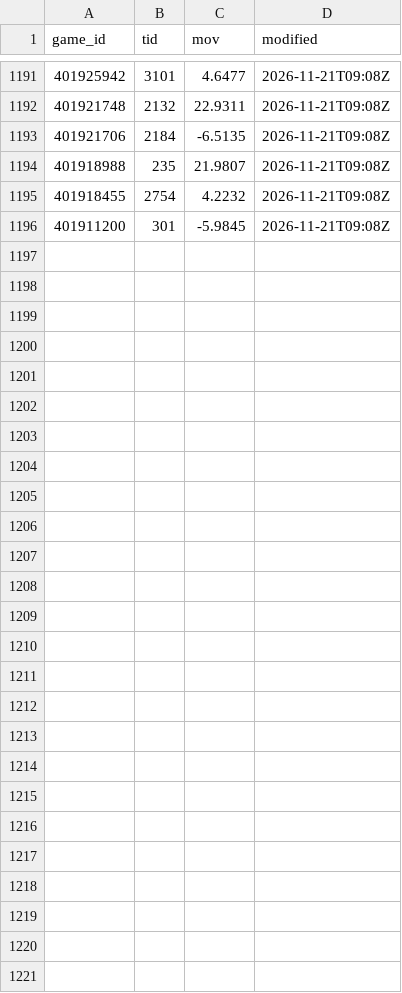
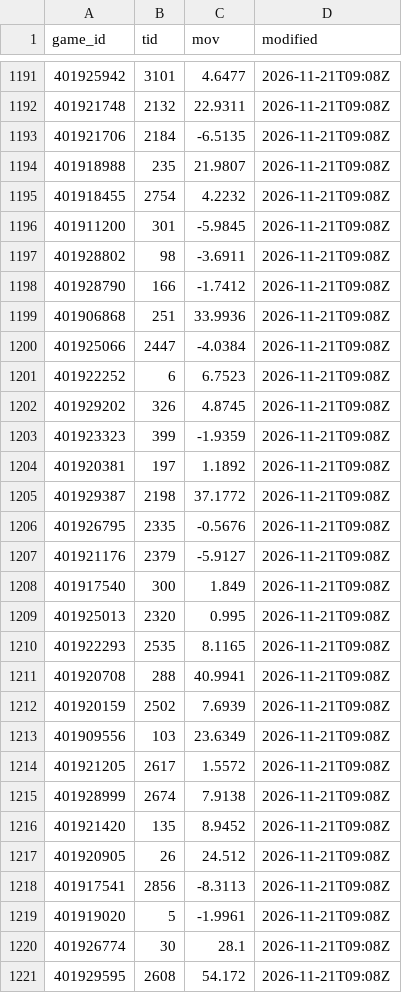
Before and after one commit to psturo77/cbb-data, a CSV file: bpi_games.csv, drawn as a sheet; only a part is shown, gaps mark what is left out; the diff names each change by its address in the sheet, - before the commit and + after, or states it on an @@ line.

```diff
--- a/bpi_games.csv
+++ b/bpi_games.csv
+row 1197: 401928802 | 98 | -3.6911 | 2026-11-21T09:08Z
+row 1198: 401928790 | 166 | -1.7412 | 2026-11-21T09:08Z
+row 1199: 401906868 | 251 | 33.9936 | 2026-11-21T09:08Z
+row 1200: 401925066 | 2447 | -4.0384 | 2026-11-21T09:08Z
+row 1201: 401922252 | 6 | 6.7523 | 2026-11-21T09:08Z
+row 1202: 401929202 | 326 | 4.8745 | 2026-11-21T09:08Z
+row 1203: 401923323 | 399 | -1.9359 | 2026-11-21T09:08Z
+row 1204: 401920381 | 197 | 1.1892 | 2026-11-21T09:08Z
+row 1205: 401929387 | 2198 | 37.1772 | 2026-11-21T09:08Z
+row 1206: 401926795 | 2335 | -0.5676 | 2026-11-21T09:08Z
+row 1207: 401921176 | 2379 | -5.9127 | 2026-11-21T09:08Z
+row 1208: 401917540 | 300 | 1.849 | 2026-11-21T09:08Z
+row 1209: 401925013 | 2320 | 0.995 | 2026-11-21T09:08Z
+row 1210: 401922293 | 2535 | 8.1165 | 2026-11-21T09:08Z
+row 1211: 401920708 | 288 | 40.9941 | 2026-11-21T09:08Z
+row 1212: 401920159 | 2502 | 7.6939 | 2026-11-21T09:08Z
+row 1213: 401909556 | 103 | 23.6349 | 2026-11-21T09:08Z
+row 1214: 401921205 | 2617 | 1.5572 | 2026-11-21T09:08Z
+row 1215: 401928999 | 2674 | 7.9138 | 2026-11-21T09:08Z
+row 1216: 401921420 | 135 | 8.9452 | 2026-11-21T09:08Z
+row 1217: 401920905 | 26 | 24.512 | 2026-11-21T09:08Z
+row 1218: 401917541 | 2856 | -8.3113 | 2026-11-21T09:08Z
+row 1219: 401919020 | 5 | -1.9961 | 2026-11-21T09:08Z
+row 1220: 401926774 | 30 | 28.1 | 2026-11-21T09:08Z
+row 1221: 401929595 | 2608 | 54.172 | 2026-11-21T09:08Z
```
Also changed, not shown: forecast_log.csv, forecast_replay.csv, 4 other files.
